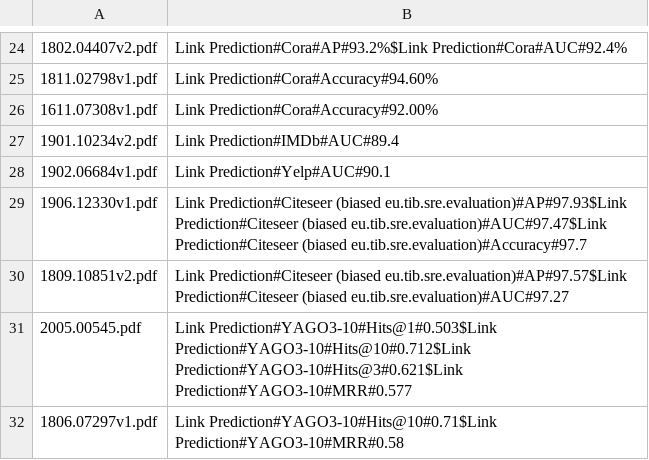
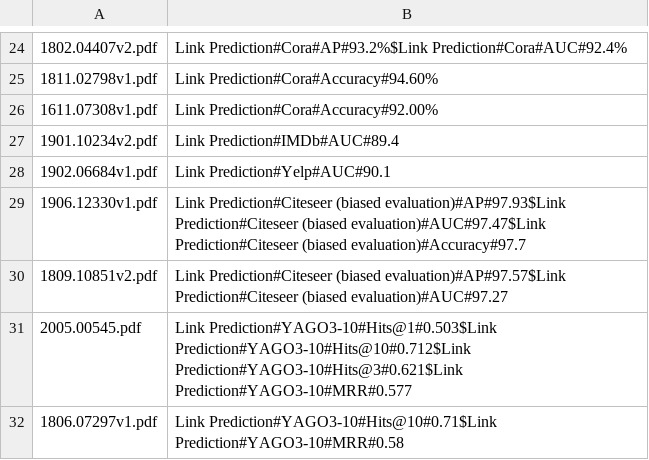
Before and after one commit to Kabongosalomon/task-dataset-metric-extraction, a TSV file: data/paperwithcode/annotations/resultsAnnotation.tsv, drawn as a sheet; only a part is shown, gaps mark what is left out.

```diff
--- a/data/paperwithcode/annotations/resultsAnnotation.tsv
+++ b/data/paperwithcode/annotations/resultsAnnotation.tsv
@@ -28,4 +28,4 @@
 1902.06684v1.pdf	Link Prediction#Yelp#AUC#90.1
-1906.12330v1.pdf	Link Prediction#Citeseer (biased eu.tib.sre.evaluation)#AP#97.93$Link Prediction#Citeseer (biased eu.tib.sre.evaluation)#AUC#97.47$Link Prediction#Citeseer (biased eu.tib.sre.evaluation)#Accuracy#97.7
-1809.10851v2.pdf	Link Prediction#Citeseer (biased eu.tib.sre.evaluation)#AP#97.57$Link Prediction#Citeseer (biased eu.tib.sre.evaluation)#AUC#97.27
+1906.12330v1.pdf	Link Prediction#Citeseer (biased evaluation)#AP#97.93$Link Prediction#Citeseer (biased evaluation)#AUC#97.47$Link Prediction#Citeseer (biased evaluation)#Accuracy#97.7
+1809.10851v2.pdf	Link Prediction#Citeseer (biased evaluation)#AP#97.57$Link Prediction#Citeseer (biased evaluation)#AUC#97.27
 2005.00545.pdf	Link Prediction#YAGO3-10#Hits@1#0.503$Link Prediction#YAGO3-10#Hits@10#0.712$Link Prediction#YAGO3-10#Hits@3#0.621$Link Prediction#YAGO3-10#MRR#0.577
```
Also changed, not shown: data/paperwithcode/annotations/TDM_taxonomy.tsv, data/paperwithcode/annotations/datasetAnnotation.tsv, 12 other files.
